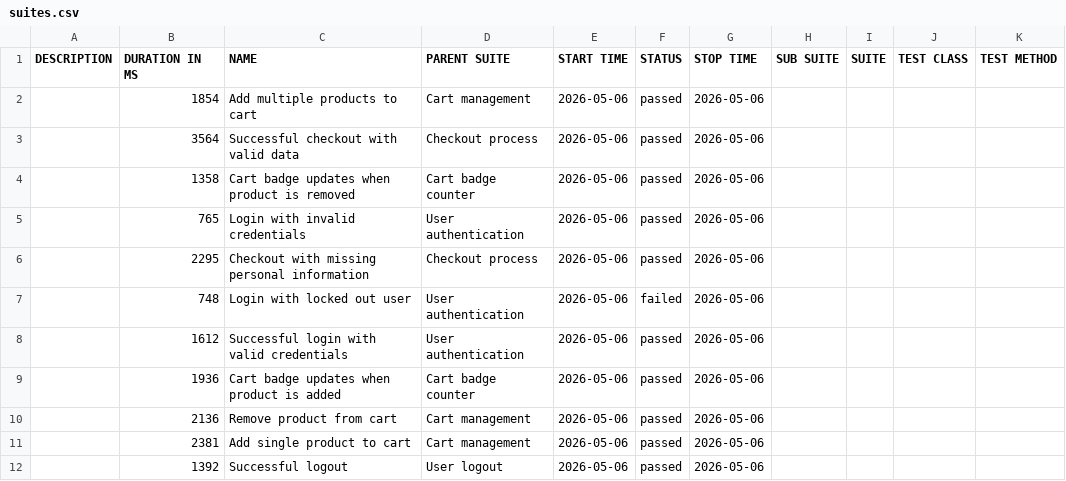
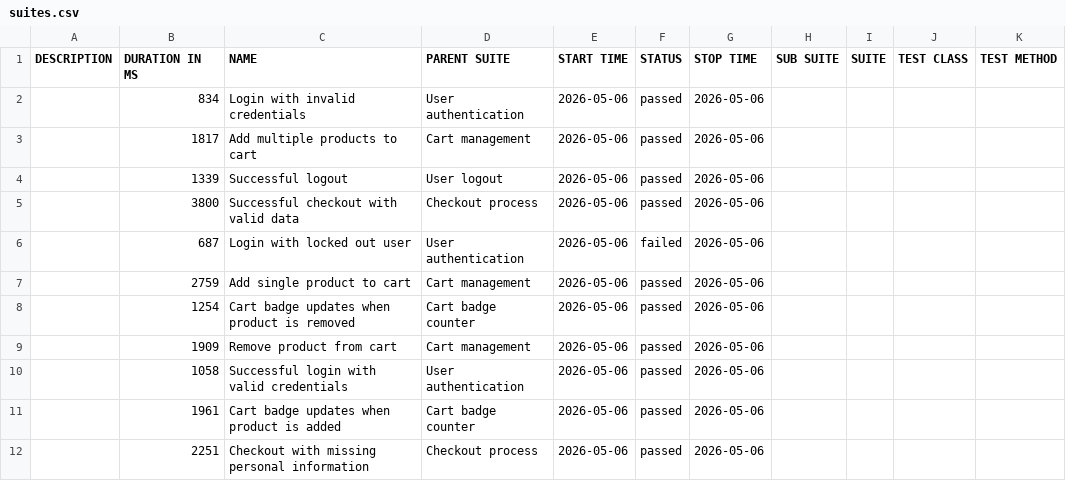
Before and after one commit to ausp1c1ousqw/saucedemo-webdriverio, a CSV file: data/suites.csv, drawn as a sheet.

```diff
--- a/data/suites.csv
+++ b/data/suites.csv
@@ -1,12 +1,12 @@
 "DESCRIPTION","DURATION IN MS","NAME","PARENT SUITE","START TIME","STATUS","STOP TIME","SUB SUITE","SUITE","TEST CLASS","TEST METHOD"
-"","1854","Add multiple products to cart","Cart management","2026-05-06","passed","2026-05-06","","","",""
-"","3564","Successful checkout with valid data","Checkout process","2026-05-06","passed","2026-05-06","","","",""
-"","1358","Cart badge updates when product is removed","Cart badge counter","2026-05-06","passed","2026-05-06","","","",""
-"","765","Login with invalid credentials","User authentication","2026-05-06","passed","2026-05-06","","","",""
-"","2295","Checkout with missing personal information","Checkout process","2026-05-06","passed","2026-05-06","","","",""
-"","748","Login with locked out user","User authentication","2026-05-06","failed","2026-05-06","","","",""
-"","1612","Successful login with valid credentials","User authentication","2026-05-06","passed","2026-05-06","","","",""
-"","1936","Cart badge updates when product is added","Cart badge counter","2026-05-06","passed","2026-05-06","","","",""
-"","2136","Remove product from cart","Cart management","2026-05-06","passed","2026-05-06","","","",""
-"","2381","Add single product to cart","Cart management","2026-05-06","passed","2026-05-06","","","",""
-"","1392","Successful logout","User logout","2026-05-06","passed","2026-05-06","","","",""
+"","834","Login with invalid credentials","User authentication","2026-05-06","passed","2026-05-06","","","",""
+"","1817","Add multiple products to cart","Cart management","2026-05-06","passed","2026-05-06","","","",""
+"","1339","Successful logout","User logout","2026-05-06","passed","2026-05-06","","","",""
+"","3800","Successful checkout with valid data","Checkout process","2026-05-06","passed","2026-05-06","","","",""
+"","687","Login with locked out user","User authentication","2026-05-06","failed","2026-05-06","","","",""
+"","2759","Add single product to cart","Cart management","2026-05-06","passed","2026-05-06","","","",""
+"","1254","Cart badge updates when product is removed","Cart badge counter","2026-05-06","passed","2026-05-06","","","",""
+"","1909","Remove product from cart","Cart management","2026-05-06","passed","2026-05-06","","","",""
+"","1058","Successful login with valid credentials","User authentication","2026-05-06","passed","2026-05-06","","","",""
+"","1961","Cart badge updates when product is added","Cart badge counter","2026-05-06","passed","2026-05-06","","","",""
+"","2251","Checkout with missing personal information","Checkout process","2026-05-06","passed","2026-05-06","","","",""
```
Also changed, not shown: data/behaviors.csv, 52 other files.
